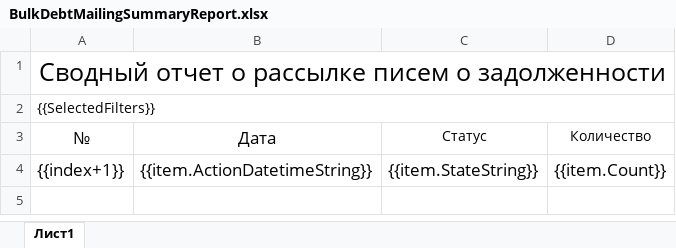
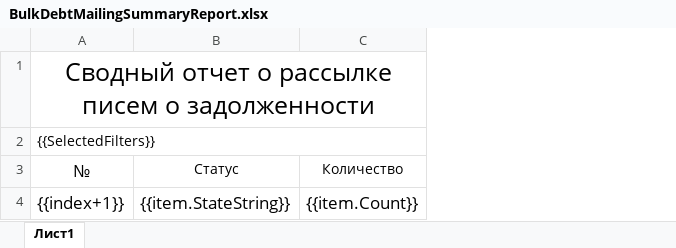
Before and after one commit to VodovozOrganization/Vodovoz, an Excel workbook: Source/Libraries/Core/Business/Vodovoz.Reports/Reports/Client/BulkDebtMailingSummaryReport.xlsx, sheet Лист1, drawn as a sheet; values as stored, in another font and other column widths than the file's, no borders; the diff names each change by its address in the sheet, - before the commit and + after, or states it on an @@ line.

```diff
--- a/Source/Libraries/Core/Business/Vodovoz.Reports/Reports/Client/BulkDebtMailingSummaryReport.xlsx (sheet Лист1)
+++ b/Source/Libraries/Core/Business/Vodovoz.Reports/Reports/Client/BulkDebtMailingSummaryReport.xlsx (sheet Лист1)
-column B, rows 3-4: Дата | {{item.ActionDatetimeString}}
```
Also changed, not shown: 7 other files.
